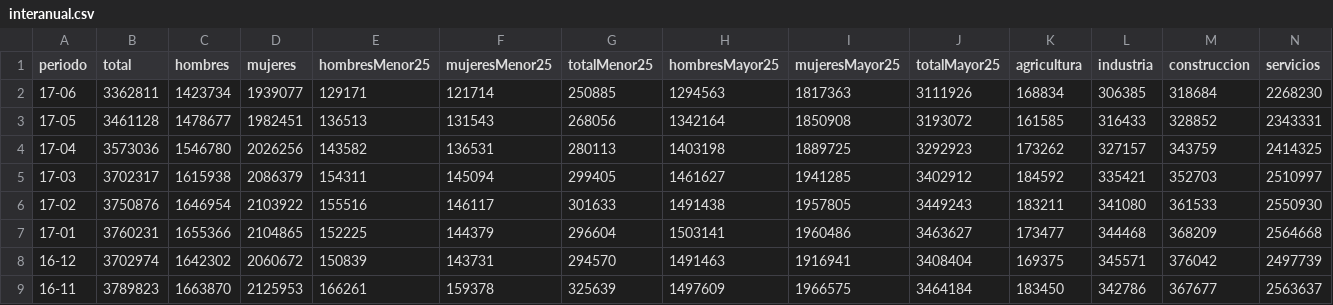
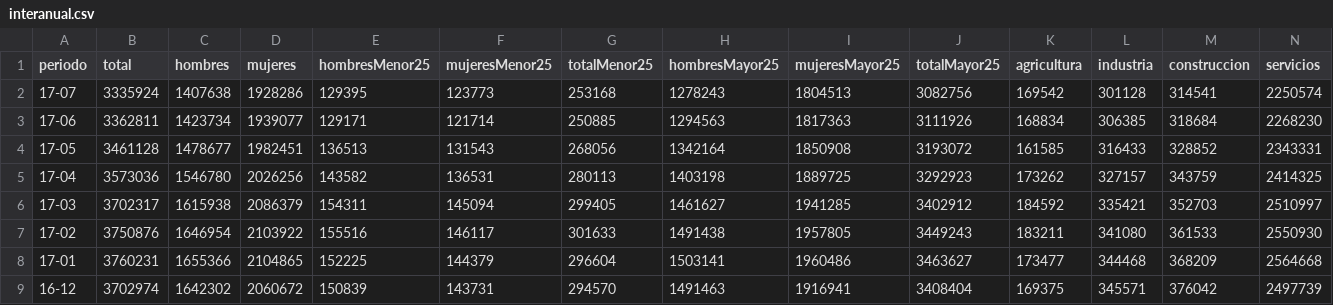
Before and after one commit to javinegre/interanual, a CSV file: src/static/data/interanual.csv, drawn as a sheet; only a part is shown; the shorter side is filled out with more unchanged rows; rows hold the shown columns only; the diff names each change by its address in the sheet, - before the commit and + after, or states it on an @@ line.

Commit message:
Data - update

```diff
--- a/src/static/data/interanual.csv
+++ b/src/static/data/interanual.csv
+row 2: 17-07 | 3335924 | 1407638 | 1928286 | 129395 | 123773 | 253168 | 1278243 | 1804513 | 3082756 | 169542 | 301128 | 314541 | 2250574
```
